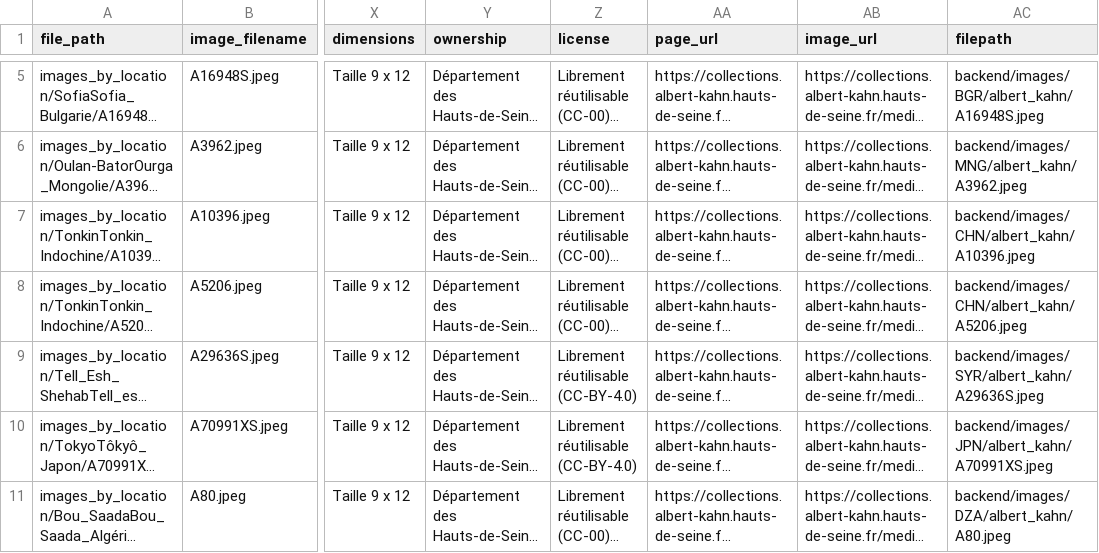
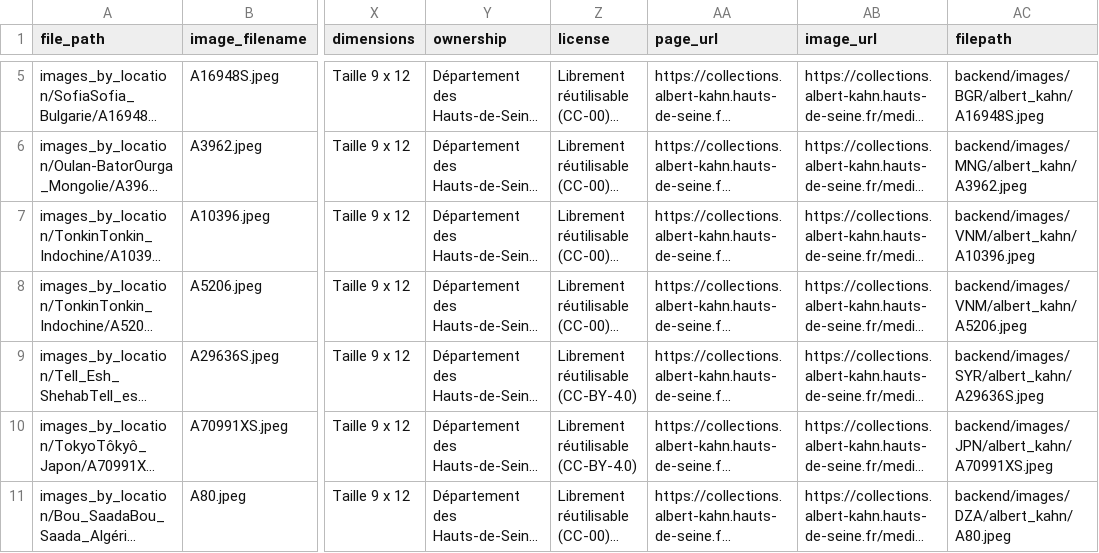
Before and after one commit to Marjolein9/art_map, a CSV file: backend/data/albert_kahn_metadata.csv, drawn as a sheet; only a part is shown, gaps mark what is left out; long unchanged cells end in …; the diff covers the shown part only; the diff names each change by its address in the sheet, - before the commit and + after, or states it on an @@ line.

```diff
--- a/backend/data/albert_kahn_metadata.csv
+++ b/backend/data/albert_kahn_metadata.csv
-AC7 (filepath): backend/images/CHN/albert_kahn/A10396.jpeg
+AC7 (filepath): backend/images/VNM/albert_kahn/A10396.jpeg
-AC8 (filepath): backend/images/CHN/albert_kahn/A5206.jpeg
+AC8 (filepath): backend/images/VNM/albert_kahn/A5206.jpeg
```
Also changed, not shown: 7 edited cells elsewhere in this file, backend/data/exports/albert_kahn_images.csv, backend/data/exports/countries.csv, 1 other file.
